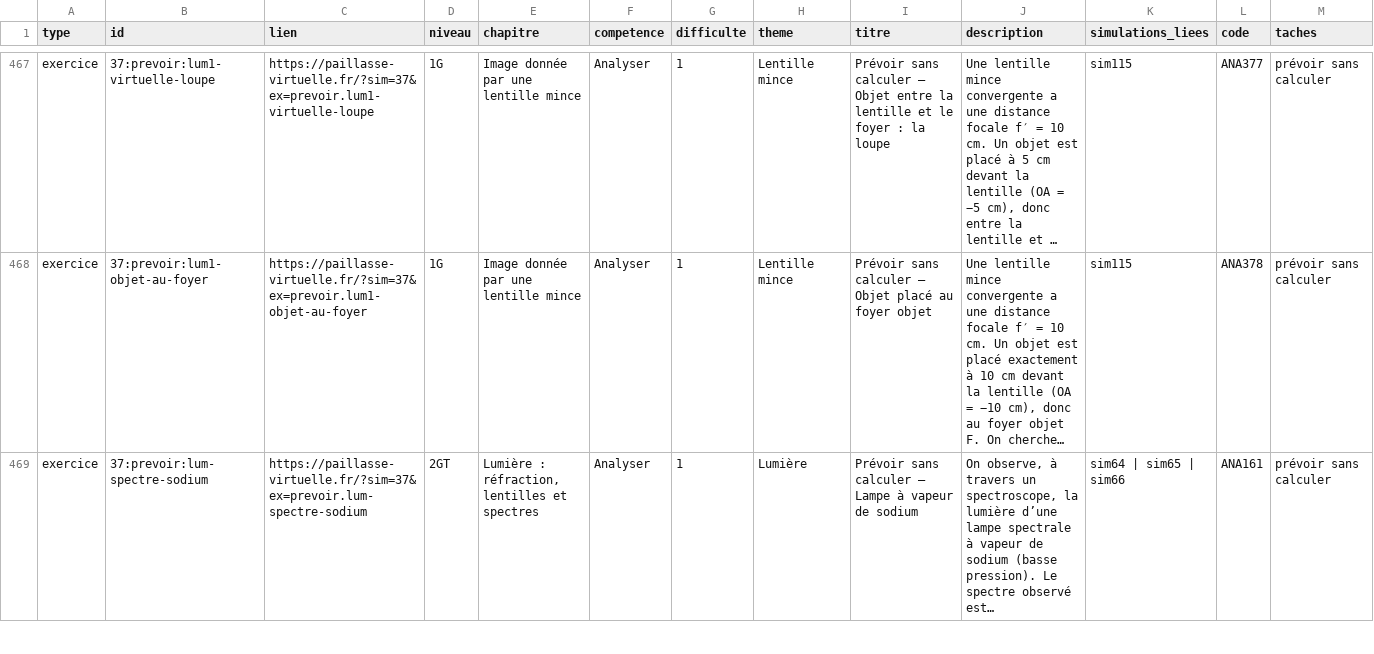
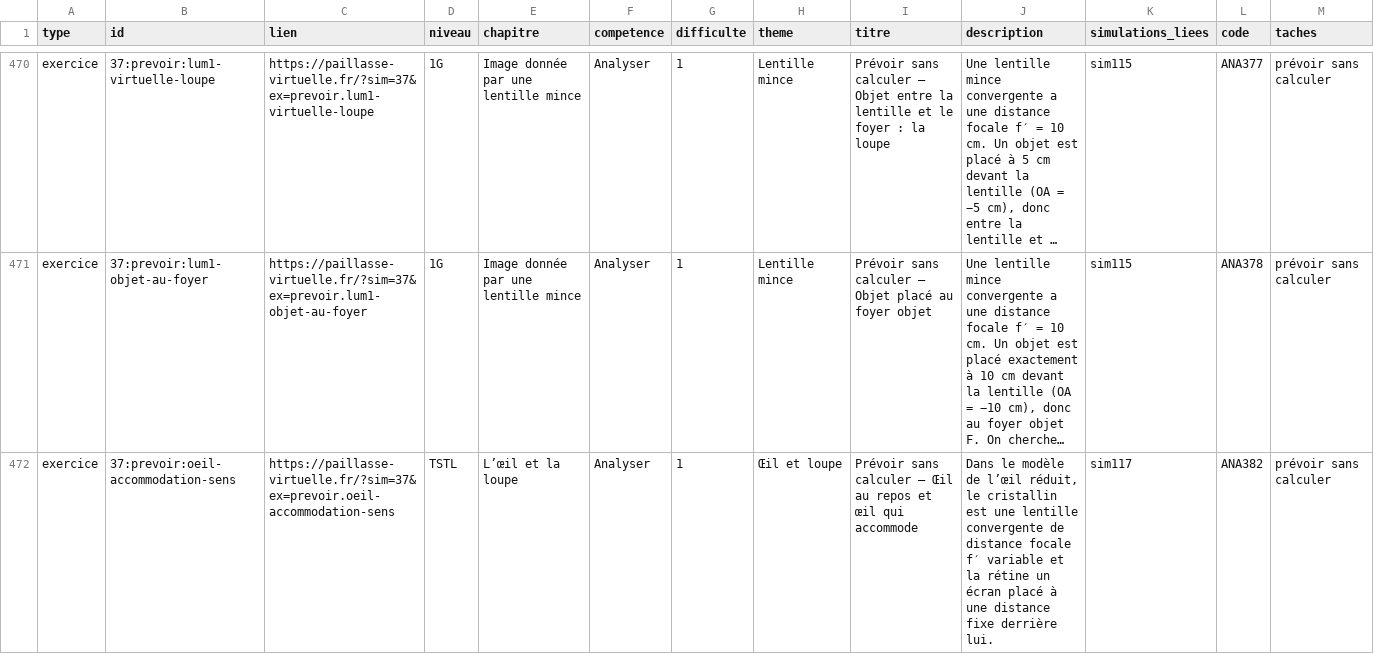
Before and after one commit to nilsprofgrenoble/simulations-chimie, a CSV file: public/catalogue.csv, drawn as a sheet; only a part is shown, gaps mark what is left out; the shorter side is filled out with more unchanged rows; long unchanged cells end in …; the diff covers the shown part only; the diff names each change by its address in the sheet, - before the commit and + after, or states it on an @@ line.

```diff
--- a/public/catalogue.csv
+++ b/public/catalogue.csv
+row 472: exercice | 37:prevoir:oeil-accommodation-sens | https://paillasse-virtuelle.fr/?sim=37&ex=prevoir.oeil-accommodation-sens | TSTL | L’œil et la loupe | Analyser | 1 | Œil et loupe | Prévoir sans calculer — Œil au repos et œil qui accommode | Dans le modèle de l’œil réduit, le cristallin est une lentille convergente de distance focale f′ variable et la rétine un écran placé à une distance fixe derrière lui. | sim117 | ANA382 | prévoir sans calculer
```
Also changed, not shown: 10 added rows and 32 edited cells elsewhere in this file, 17 other files.
